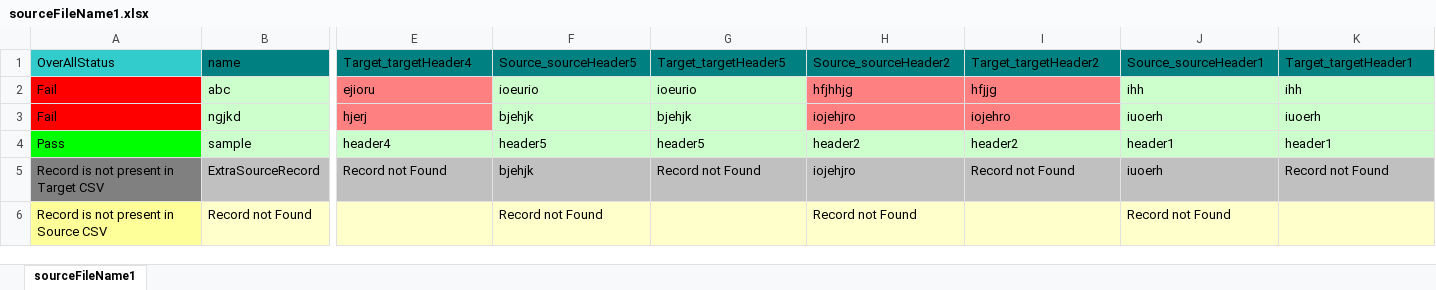
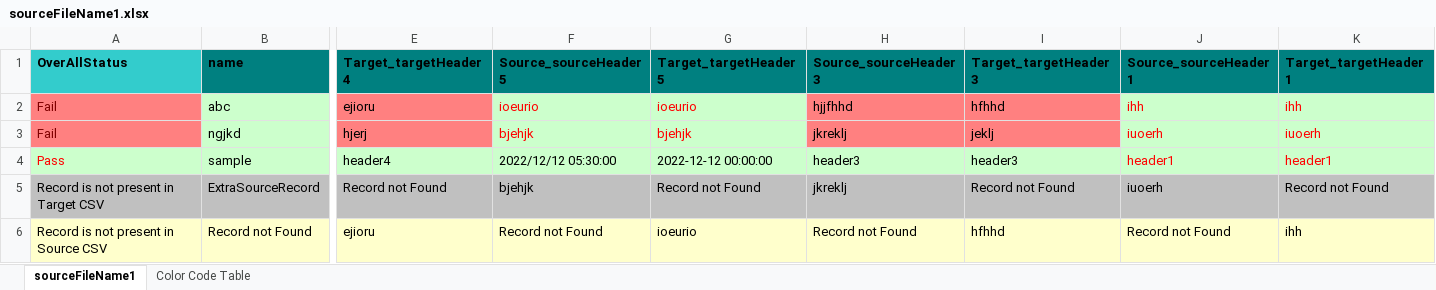
Before and after one commit to abh1navraj/CSVComparisonToolWithUniqueID, an Excel workbook: Reports/sourceFileName1.xlsx, sheet sourceFileName1, drawn as a sheet; only a part is shown, gaps mark what is left out; values as stored, in another font and other column widths than the file's, no borders; the diff covers the shown part only; the diff names each change by its address in the sheet, - before the commit and + after, or states it on an @@ line.

```diff
--- a/Reports/sourceFileName1.xlsx (sheet sourceFileName1)
+++ b/Reports/sourceFileName1.xlsx (sheet sourceFileName1)
+sheet tab: Color Code Table
-A1:K1 bold: off
+A1:K1 bold: on
-H1: Source_sourceHeader2
+H1: Source_sourceHeader3
-I1: Target_targetHeader2
+I1: Target_targetHeader3
@@ A2:A3 fill: #FF0000 → #FF8080, text colour: black → #800000 @@
-F2:G3 text colour: black
+F2:G3 text colour: #FF0000
-H2 (Source_sourceHeader3): hfjhhjg
+H2 (Source_sourceHeader3): hjjfhhd
-I2 (Target_targetHeader3): hfjjg
+I2 (Target_targetHeader3): hfhhd
-J2:K4 text colour: black
+J2:K4 text colour: #FF0000
-H3 (Source_sourceHeader3): iojehjro
+H3 (Source_sourceHeader3): jkreklj
-I3 (Target_targetHeader3): iojehro
+I3 (Target_targetHeader3): jeklj
@@ A4 text colour: black → #FF0000, fill: #00FF00 → #CCFFCC @@
-F4 (Source_sourceHeader5): header5
+F4 (Source_sourceHeader5): 2022/12/12 05:30:00
-G4 (Target_targetHeader5): header5
+G4 (Target_targetHeader5): 2022-12-12 00:00:00
-H4 (Source_sourceHeader3): header2
+H4 (Source_sourceHeader3): header3
-I4 (Target_targetHeader3): header2
+I4 (Target_targetHeader3): header3
-A5 fill: #808080
+A5 fill: #C0C0C0
-H5 (Source_sourceHeader3): iojehjro
+H5 (Source_sourceHeader3): jkreklj
-A6 fill: #FFFF99
+A6 fill: #FFFFCC
-E6 (Target_targetHeader4): (empty)
+E6 (Target_targetHeader4): ejioru
-G6 (Target_targetHeader5): (empty)
+G6 (Target_targetHeader5): ioeurio
-I6 (Target_targetHeader3): (empty)
+I6 (Target_targetHeader3): hfhhd
-K6 (Target_targetHeader1): (empty)
+K6 (Target_targetHeader1): ihh
```
Also changed, not shown: cell formats elsewhere in this sheet, 35 other files.
